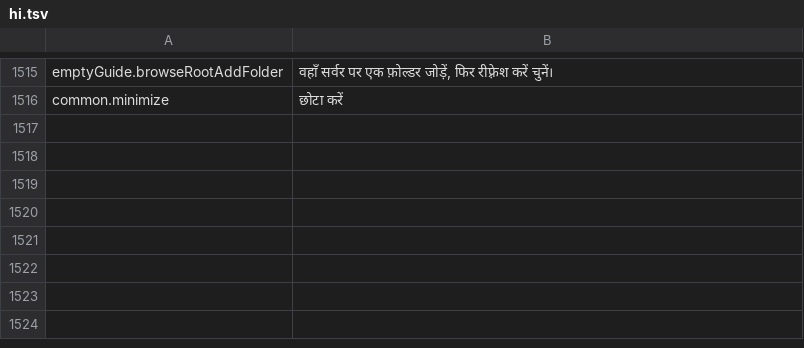
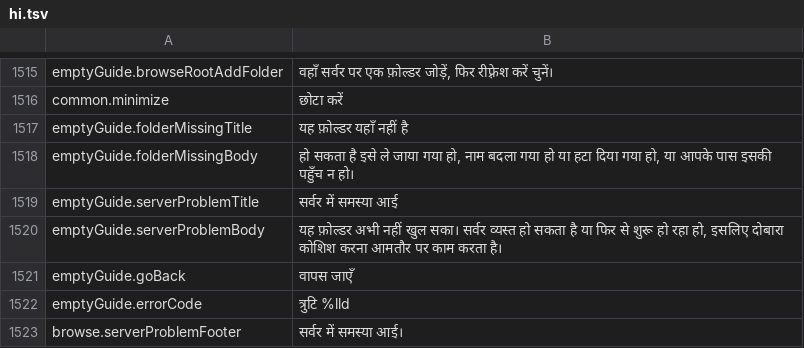
Before and after one commit to PhillipMaizza/NextExplorer-iOS, a TSV file: Packages/Localization/translations/hi.tsv, drawn as a sheet; only a part is shown, gaps mark what is left out; the diff names each change by its address in the sheet, - before the commit and + after, or states it on an @@ line.

Commit message:
NXTIOS-0197: Mac guides a missing folder and a server error instead of a status code
A failed listing showed "Server error (404)." with Try Again, which never helps
for a folder that is gone or out of reach. A 404 now shows "This folder isn't
here" with Go Back and Enclosing Folder; a 5xx keeps the saved copy on screen
with a Try Again footer, or shows a guide with the status code when there is no
copy. Go to Folder opens over the folder on screen so Back always returns, and
Refresh is offered on every section that lists server data. ADR 0032 and 0034.

```diff
--- a/Packages/Localization/translations/hi.tsv
+++ b/Packages/Localization/translations/hi.tsv
+row 1517: emptyGuide.folderMissingTitle | यह फ़ोल्डर यहाँ नहीं है
+row 1518: emptyGuide.folderMissingBody | हो सकता है इसे ले जाया गया हो, नाम बदला गया हो या हटा दिया गया हो, या आपके पास इसकी पहुँच न हो।
+row 1519: emptyGuide.serverProblemTitle | सर्वर में समस्या आई
+row 1520: emptyGuide.serverProblemBody | यह फ़ोल्डर अभी नहीं खुल सका। सर्वर व्यस्त हो सकता है या फिर से शुरू हो रहा हो, इसलिए दोबारा कोशिश करना आमतौर पर काम करता है।
+row 1521: emptyGuide.goBack | वापस जाएँ
+row 1522: emptyGuide.errorCode | त्रुटि %lld
+row 1523: browse.serverProblemFooter | सर्वर में समस्या आई।
```
Also changed, not shown: Packages/Localization/translations/ar.tsv, Packages/Localization/translations/el.tsv, 57 other files.
